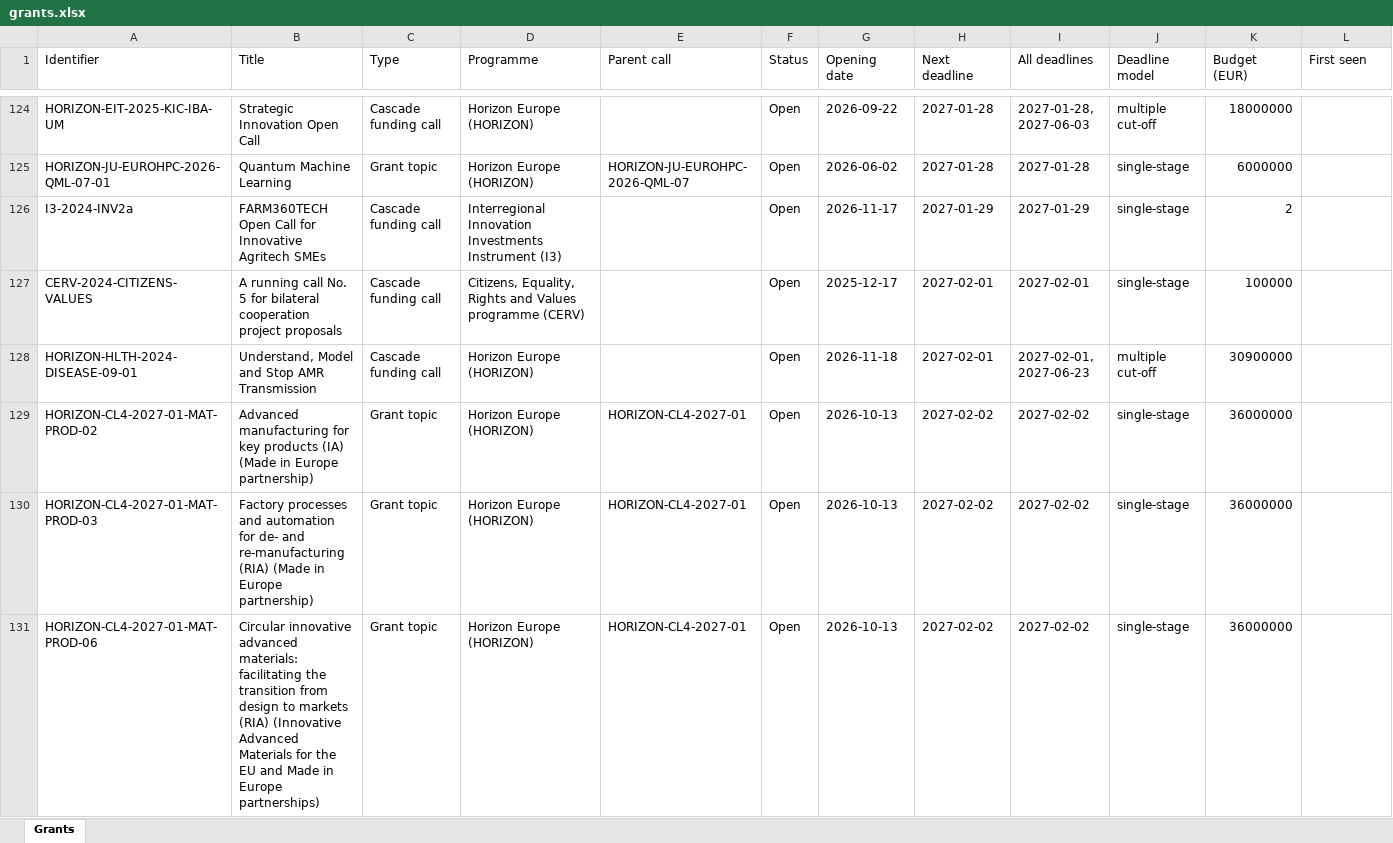
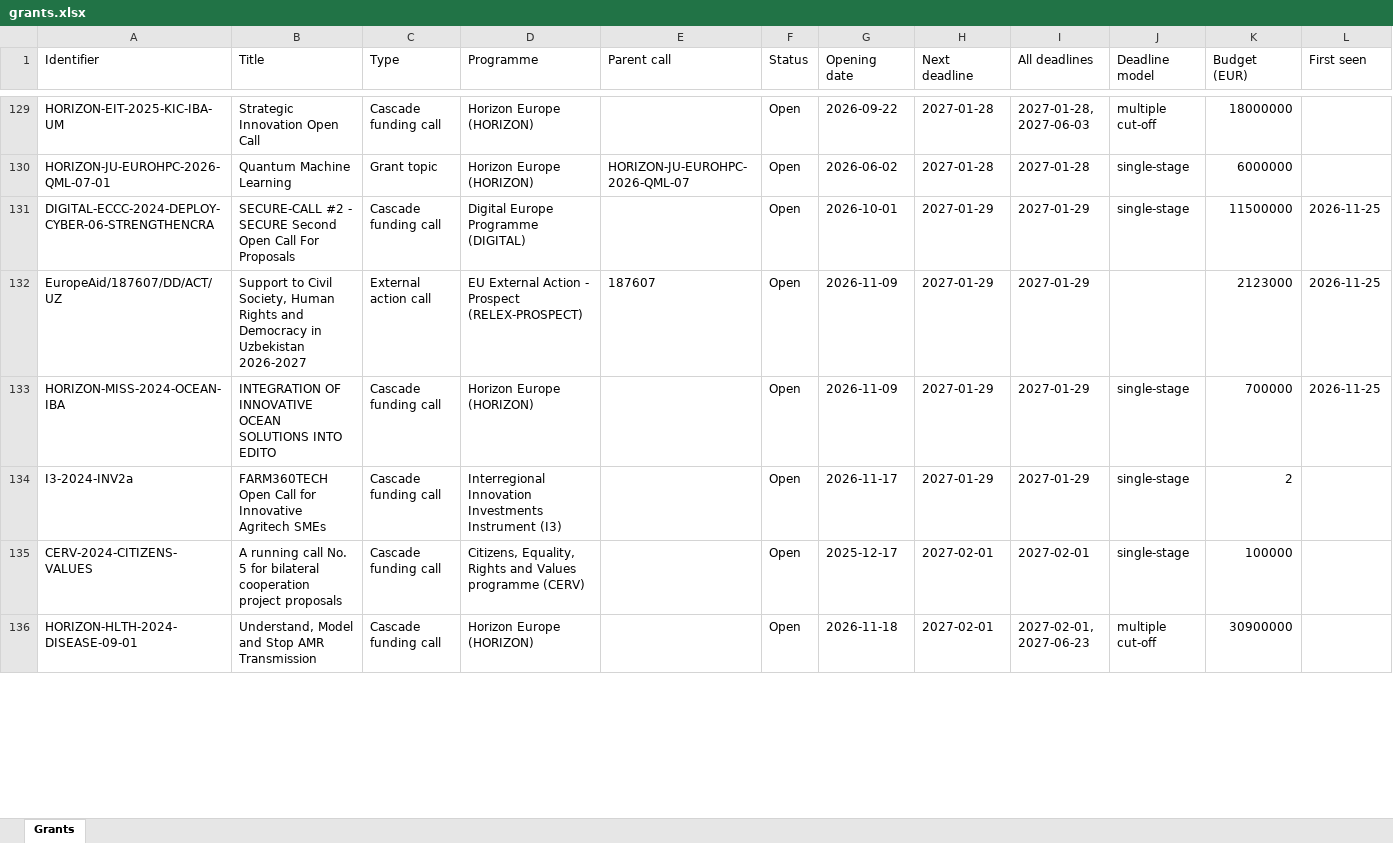
Before and after one commit to shivanshfv/eucommissiongrantsearch, an Excel workbook: docs/data/grants.xlsx, sheet Grants, drawn as a sheet; only a part is shown, gaps mark what is left out; values as stored, in another font and other column widths than the file's, no borders; removed rows and columns are numbered as before the commit, all else as after; rows hold the shown columns only; the diff covers the shown part only; the diff names each change by its address in the sheet, - before the commit and + after, or states it on an @@ line.

```diff
--- a/docs/data/grants.xlsx (sheet Grants)
+++ b/docs/data/grants.xlsx (sheet Grants)
+row 131: DIGITAL-ECCC-2024-DEPLOY-CYBER-06-STRENGTHENCRA | SECURE-CALL #2 - SECURE Second Open Call For Proposals | Cascade funding call | Digital Europe Programme (DIGITAL) |  | Open | 2026-10-01 | 2027-01-29 | 2027-01-29 | single-stage | 11500000 | 2026-11-25
+row 132: EuropeAid/187607/DD/ACT/UZ | Support to Civil Society, Human Rights and Democracy in Uzbekistan 2026-2027 | External action call | EU External Action - Prospect (RELEX-PROSPECT) | 187607 | Open | 2026-11-09 | 2027-01-29 | 2027-01-29 |  | 2123000 | 2026-11-25
+row 133: HORIZON-MISS-2024-OCEAN-IBA | INTEGRATION OF INNOVATIVE OCEAN SOLUTIONS INTO EDITO | Cascade funding call | Horizon Europe (HORIZON) |  | Open | 2026-11-09 | 2027-01-29 | 2027-01-29 | single-stage | 700000 | 2026-11-25
-row 129: HORIZON-CL4-2027-01-MAT-PROD-02 | Advanced manufacturing for key products (IA) (Made in Europe partnership) | Grant topic | Horizon Europe (HORIZON) | HORIZON-CL4-2027-01 | Open | 2026-10-13 | 2027-02-02 | 2027-02-02 | single-stage | 36000000
-row 130: HORIZON-CL4-2027-01-MAT-PROD-03 | Factory processes and automation for de- and re-manufacturing (RIA) (Made in Europe partnership) | Grant topic | Horizon Europe (HORIZON) | HORIZON-CL4-2027-01 | Open | 2026-10-13 | 2027-02-02 | 2027-02-02 | single-stage | 36000000
-row 131: HORIZON-CL4-2027-01-MAT-PROD-06 | Circular innovative advanced materials: facilitating the transition from design to markets (RIA) (Innovative Advanced Materials for the EU and Made in Europe partnerships) | Grant topic | Horizon Europe (HORIZON) | HORIZON-CL4-2027-01 | Open | 2026-10-13 | 2027-02-02 | 2027-02-02 | single-stage | 36000000
```
Also changed, not shown: 42 added rows, 38 removed rows and 35 edited cells elsewhere in this sheet, 2 other files.
